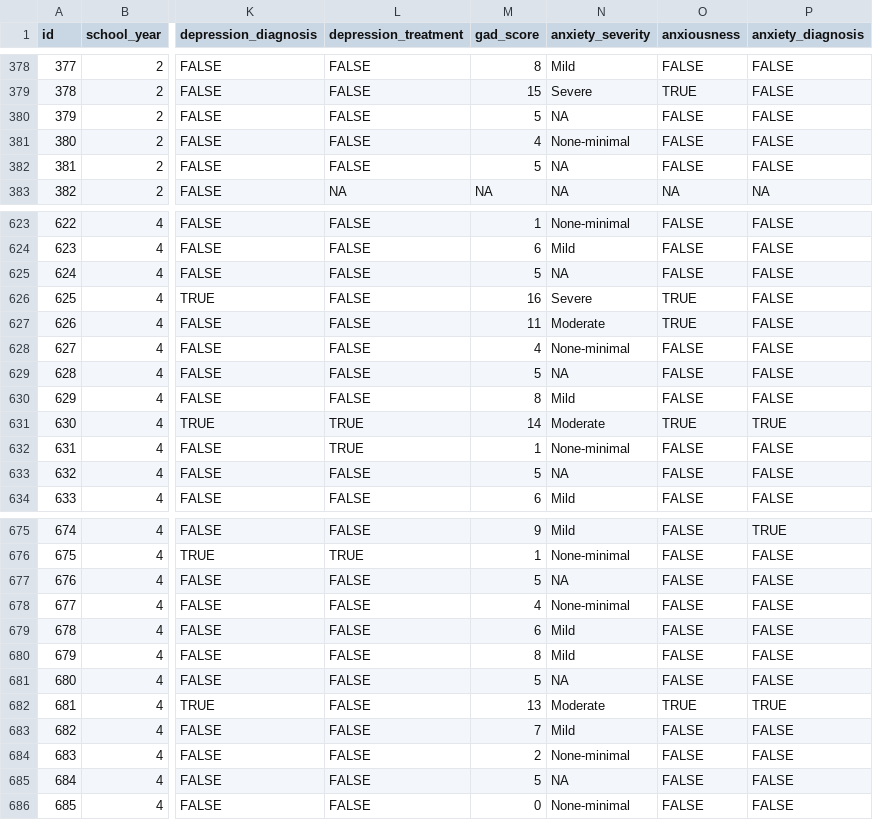
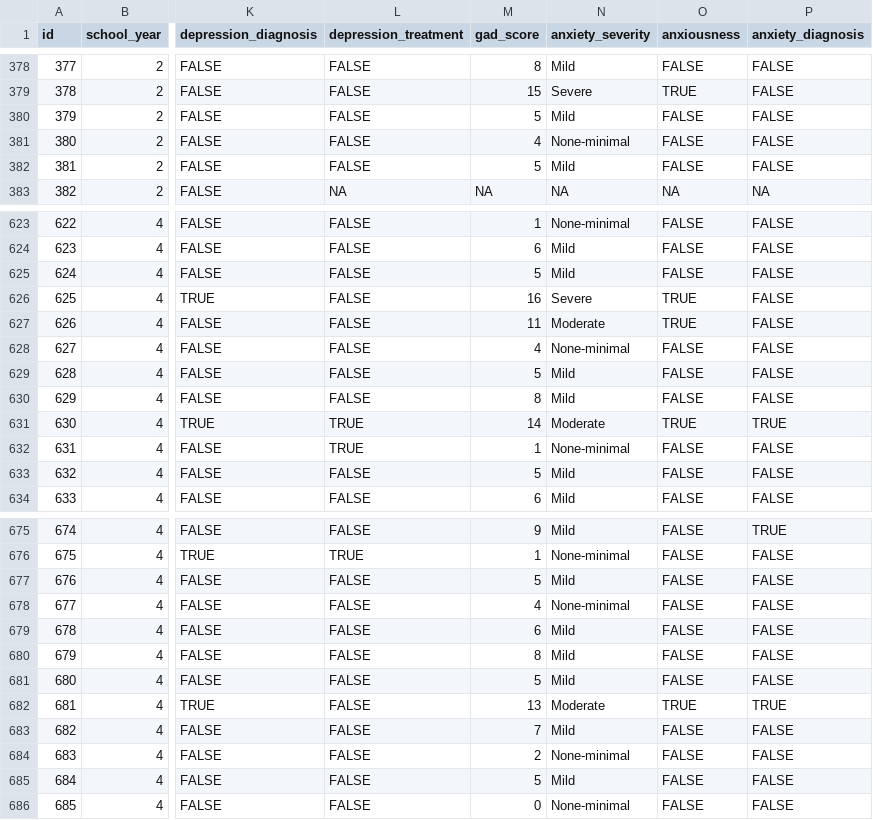
Before and after one commit to jclopeztavera/medstudents-depression, a CSV file: data/tidy/depression_anxiety_data.csv, drawn as a sheet; only a part is shown, gaps mark what is left out; the diff covers the shown part only; the diff names each change by its address in the sheet, - before the commit and + after, or states it on an @@ line.

```diff
--- a/data/tidy/depression_anxiety_data.csv
+++ b/data/tidy/depression_anxiety_data.csv
-N380 (anxiety_severity): NA
+N380 (anxiety_severity): Mild
-N382 (anxiety_severity): NA
+N382 (anxiety_severity): Mild
-N625 (anxiety_severity): NA
+N625 (anxiety_severity): Mild
-N629 (anxiety_severity): NA
+N629 (anxiety_severity): Mild
-N633 (anxiety_severity): NA
+N633 (anxiety_severity): Mild
-N677 (anxiety_severity): NA
+N677 (anxiety_severity): Mild
-N681 (anxiety_severity): NA
+N681 (anxiety_severity): Mild
-N685 (anxiety_severity): NA
+N685 (anxiety_severity): Mild
```
Also changed, not shown: 58 edited cells elsewhere in this file, 3 other files.
